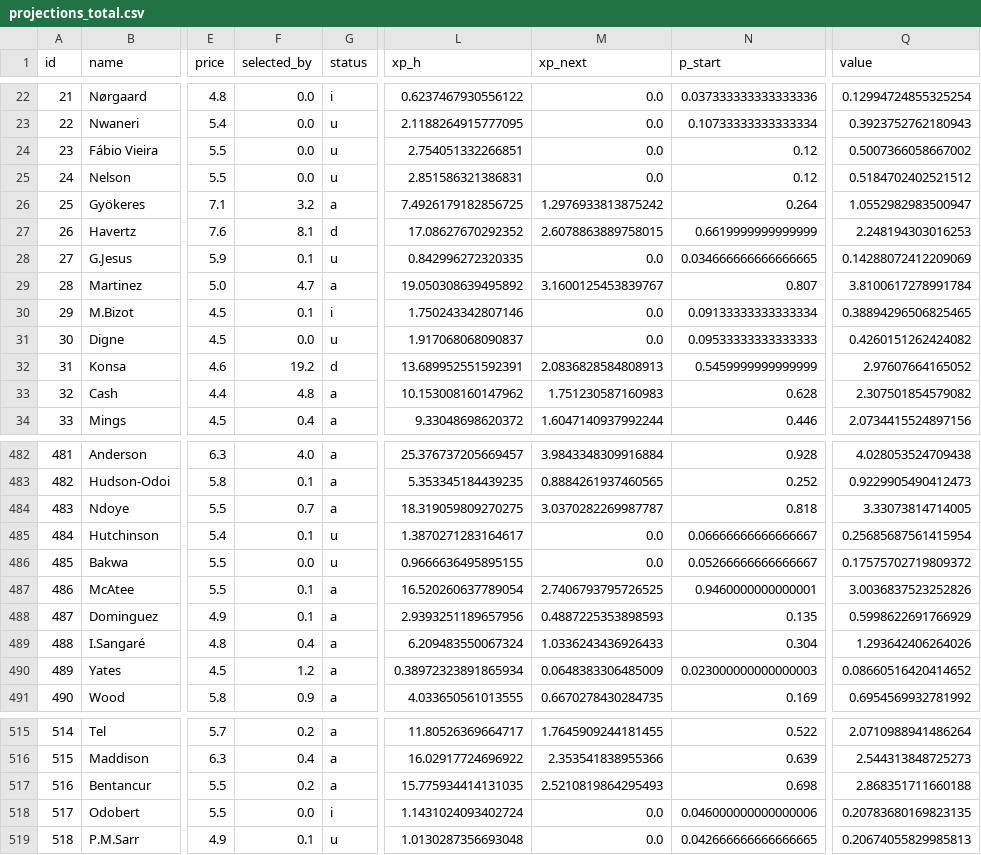
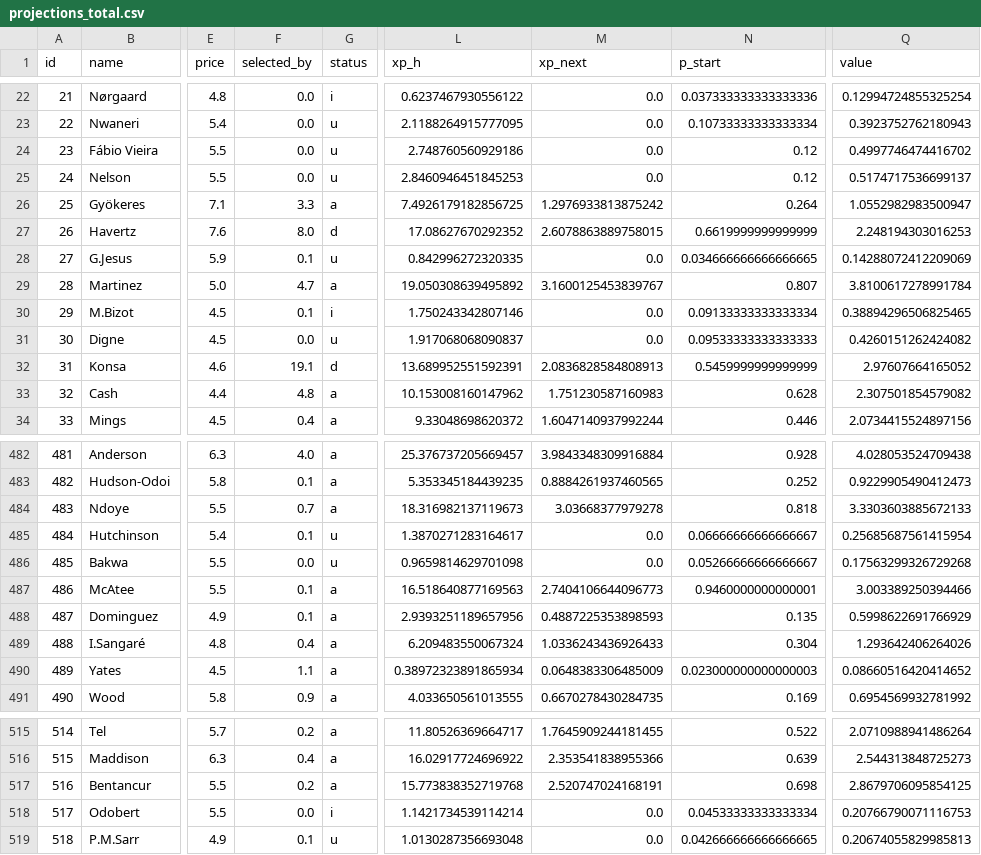
Before and after one commit to alexwijayapost/fpl, a CSV file: fpl-tools/out/projections_total.csv, drawn as a sheet; only a part is shown, gaps mark what is left out; the diff covers the shown part only; the diff names each change by its address in the sheet, - before the commit and + after, or states it on an @@ line.

```diff
--- a/fpl-tools/out/projections_total.csv
+++ b/fpl-tools/out/projections_total.csv
-L24 (xp_h): 2.754051332266851
+L24 (xp_h): 2.748760560929186
-Q24 (value): 0.5007366058667002
+Q24 (value): 0.4997746474416702
-L25 (xp_h): 2.851586321386831
+L25 (xp_h): 2.8460946451845253
-Q25 (value): 0.5184702402521512
+Q25 (value): 0.5174717536699137
-F26 (selected_by): 3.2
+F26 (selected_by): 3.3
-F27 (selected_by): 8.1
+F27 (selected_by): 8.0
-F32 (selected_by): 19.2
+F32 (selected_by): 19.1
-L484 (xp_h): 18.319059809270275
+L484 (xp_h): 18.316982137119673
-M484 (xp_next): 3.0370282269987787
+M484 (xp_next): 3.03668377979278
-Q484 (value): 3.33073814714005
+Q484 (value): 3.3303603885672133
-L486 (xp_h): 0.9666636495895155
+L486 (xp_h): 0.9659814629701098
-Q486 (value): 0.17575702719809372
+Q486 (value): 0.17563299326729268
-L487 (xp_h): 16.520260637789054
+L487 (xp_h): 16.518640877169563
-M487 (xp_next): 2.7406793795726525
+M487 (xp_next): 2.7404106644096773
-Q487 (value): 3.0036837523252826
+Q487 (value): 3.003389250394466
-F490 (selected_by): 1.2
+F490 (selected_by): 1.1
-L517 (xp_h): 15.775934414131035
+L517 (xp_h): 15.773838352719768
-M517 (xp_next): 2.5210819864295493
+M517 (xp_next): 2.520747024168191
-Q517 (value): 2.868351711660188
+Q517 (value): 2.8679706095854125
-L518 (xp_h): 1.1431024093402724
+L518 (xp_h): 1.1421734539114214
-N518 (p_start): 0.046000000000000006
+N518 (p_start): 0.04533333333333334
-Q518 (value): 0.20783680169823135
+Q518 (value): 0.20766790071116753
```
Also changed, not shown: 122 edited cells elsewhere in this file, fpl-tools/out/squad.csv, 6 other files.
